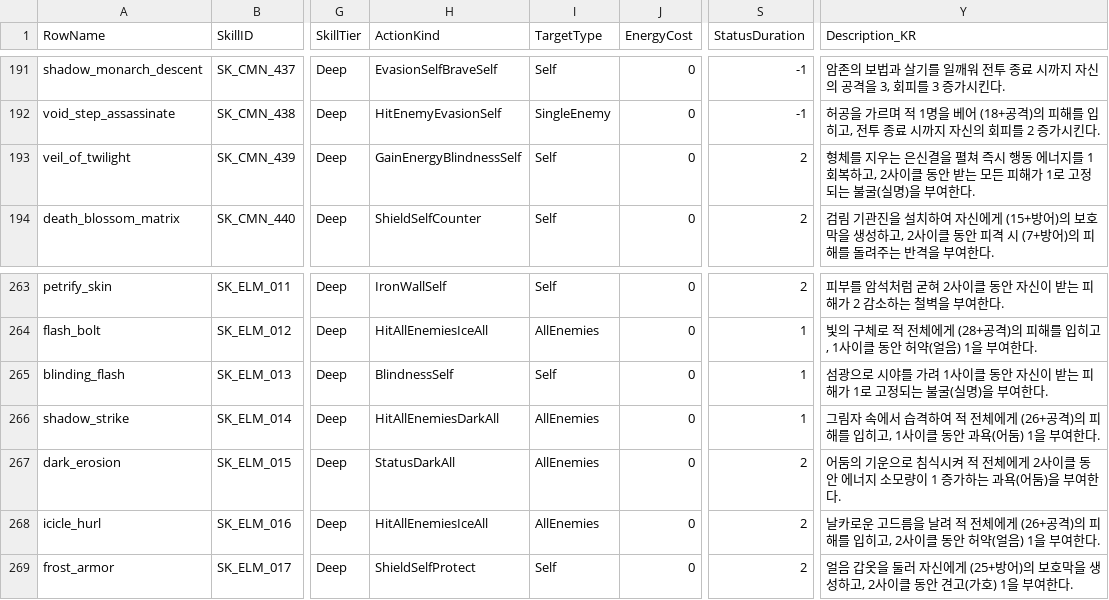
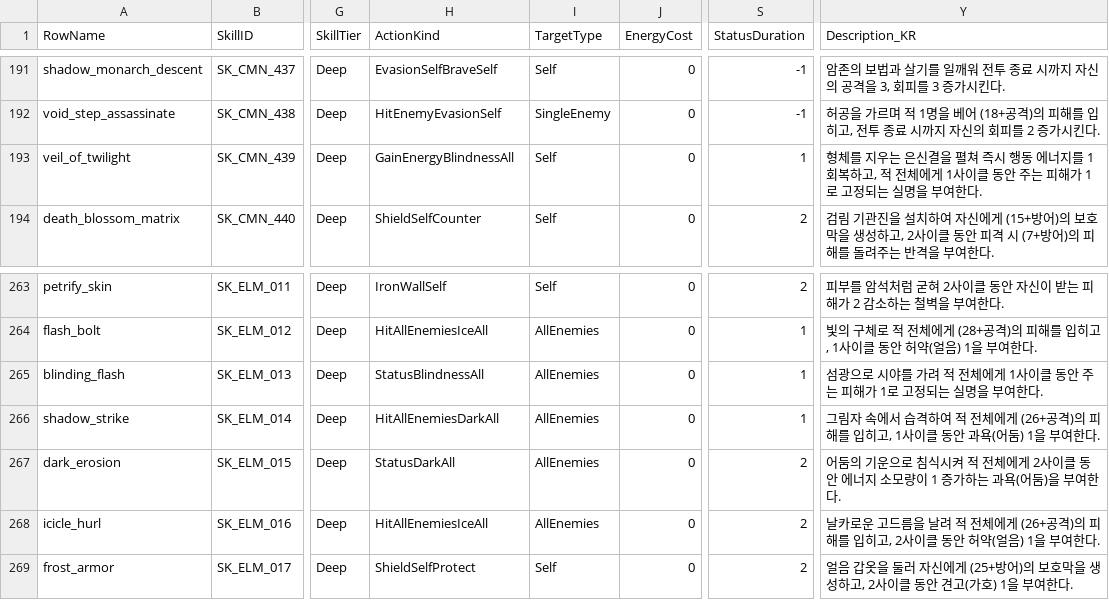
Before and after one commit to kshpt9043/Terminus, a CSV file: Assets/Terminus/Resources/Data/DT_Skill.csv, drawn as a sheet; only a part is shown, gaps mark what is left out; the diff names each change by its address in the sheet, - before the commit and + after, or states it on an @@ line.

```diff
--- a/Assets/Terminus/Resources/Data/DT_Skill.csv
+++ b/Assets/Terminus/Resources/Data/DT_Skill.csv
-H193 (ActionKind): GainEnergyBlindnessSelf
+H193 (ActionKind): GainEnergyBlindnessAll
-S193 (StatusDuration): 2
+S193 (StatusDuration): 1
-Y193 (Description_KR): …복하고, 2사이클 동안 받는 모든 피해가 1로 고정되는 불굴(실명)을 부여…
+Y193 (Description_KR): …복하고, 적 전체에게 1사이클 동안 주는 피해가 1로 고정되는 실명을 부여…
-H265 (ActionKind): BlindnessSelf
+H265 (ActionKind): StatusBlindnessAll
-I265 (TargetType): Self
+I265 (TargetType): AllEnemies
-Y265 (Description_KR): …가려 1사이클 동안 자신이 받는 피해가 1로 고정되는 불굴(실명)을 부여…
+Y265 (Description_KR): …가려 적 전체에게 1사이클 동안 주는 피해가 1로 고정되는 실명을 부여…
```
Also changed, not shown: Assets/Terminus/Resources/Data/DT_Monster.csv, Assets/Terminus/Resources/Data/DT_Relic.csv, 6 other files.
